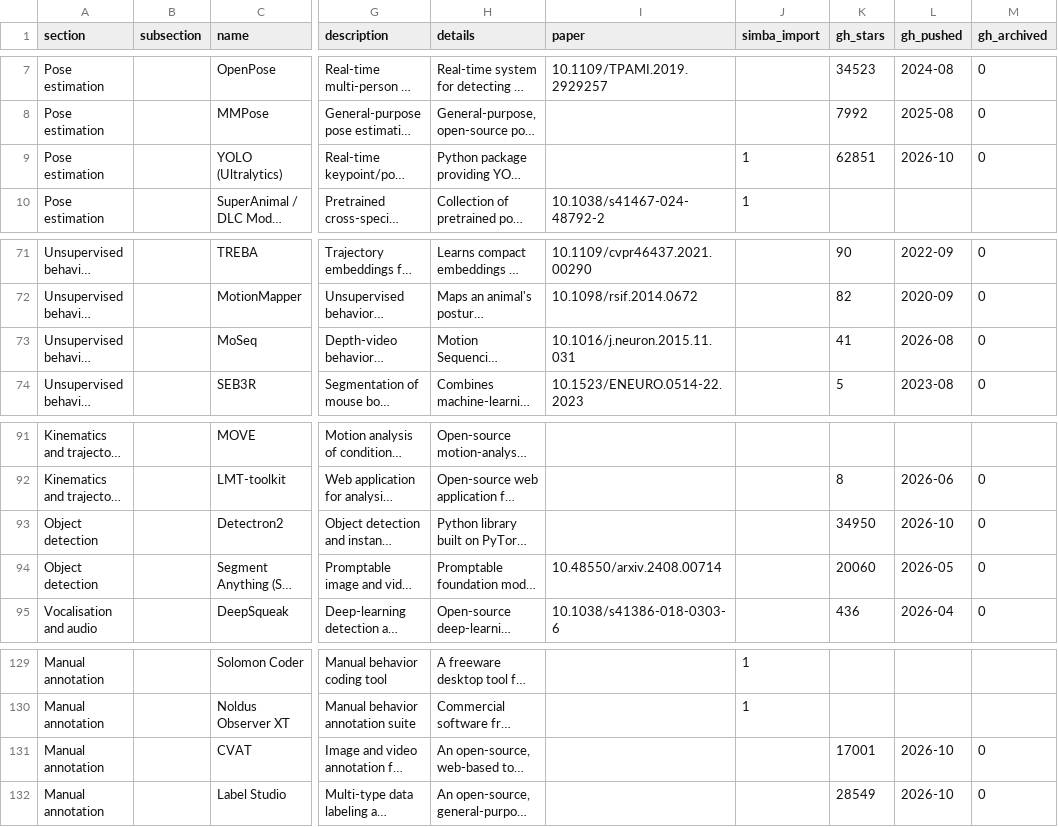
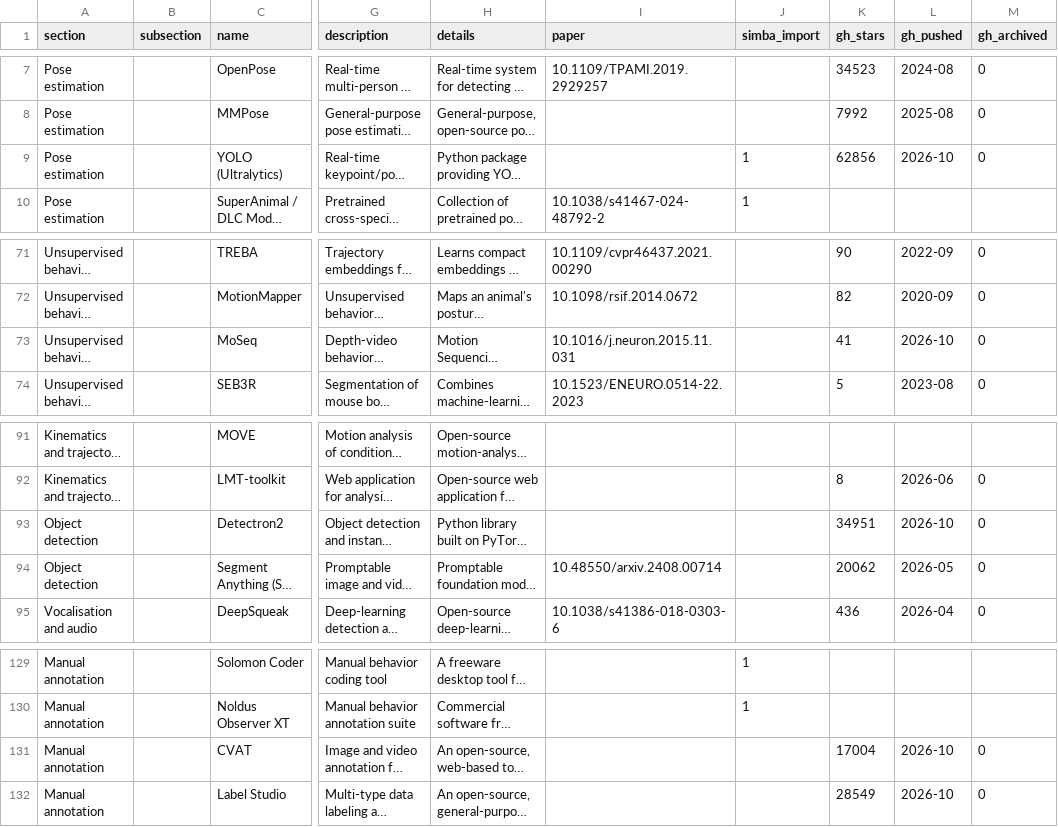
Before and after one commit to sgoldenlab/simba, a CSV file: misc/related_software.csv, drawn as a sheet; only a part is shown, gaps mark what is left out; long unchanged cells end in …; the diff names each change by its address in the sheet, - before the commit and + after, or states it on an @@ line.

```diff
--- a/misc/related_software.csv
+++ b/misc/related_software.csv
-K9 (gh_stars): 62851
+K9 (gh_stars): 62856
-L73 (gh_pushed): 2026-08
+L73 (gh_pushed): 2026-10
-K93 (gh_stars): 34950
+K93 (gh_stars): 34951
-K94 (gh_stars): 20060
+K94 (gh_stars): 20062
-K131 (gh_stars): 17001
+K131 (gh_stars): 17004
```
Also changed, not shown: misc/related_catalogues_seen.csv, misc/related_tools.csv, 2 other files.
